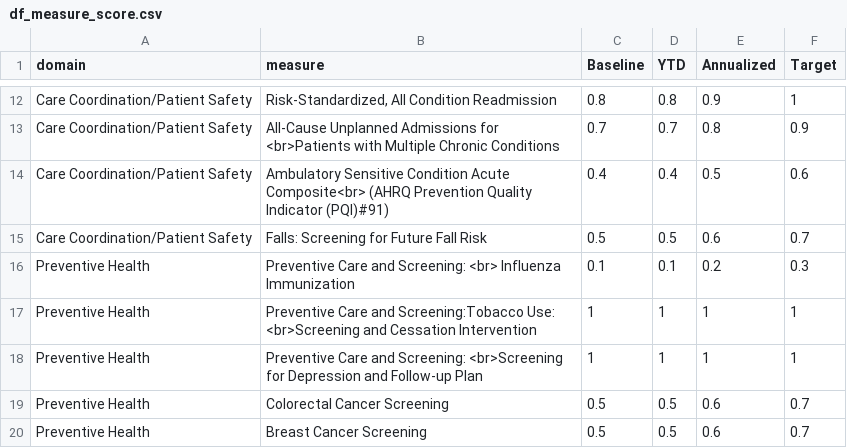
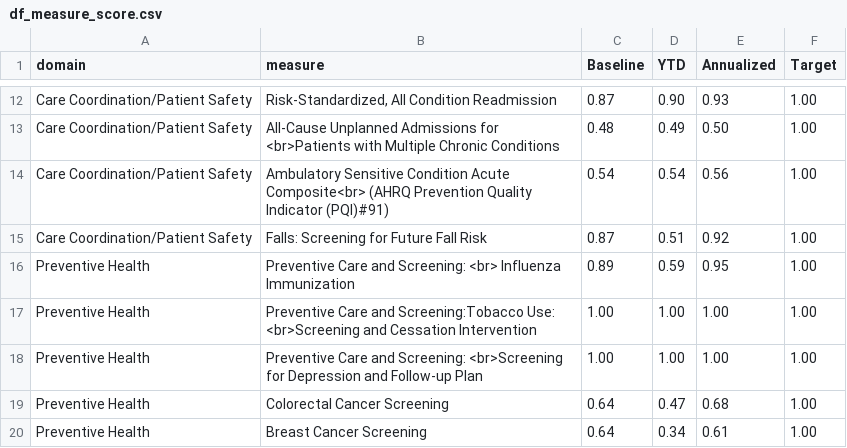
Before and after one commit to OHL-tmp/VBP-report-payer-demo, a CSV file: data/df_measure_score.csv, drawn as a sheet; only a part is shown, gaps mark what is left out; the diff covers the shown part only; the diff names each change by its address in the sheet, - before the commit and + after, or states it on an @@ line.

```diff
--- a/data/df_measure_score.csv
+++ b/data/df_measure_score.csv
-C12 (Baseline): 0.8
+C12 (Baseline): 0.87
-D12 (YTD): 0.8
+D12 (YTD): 0.90
-E12 (Annualized): 0.9
+E12 (Annualized): 0.93
-F12 (Target): 1
+F12 (Target): 1.00
-C13 (Baseline): 0.7
+C13 (Baseline): 0.48
-D13 (YTD): 0.7
+D13 (YTD): 0.49
-E13 (Annualized): 0.8
+E13 (Annualized): 0.50
-F13 (Target): 0.9
+F13 (Target): 1.00
-C14 (Baseline): 0.4
+C14 (Baseline): 0.54
-D14 (YTD): 0.4
+D14 (YTD): 0.54
-E14 (Annualized): 0.5
+E14 (Annualized): 0.56
-F14 (Target): 0.6
+F14 (Target): 1.00
-C15 (Baseline): 0.5
+C15 (Baseline): 0.87
-D15 (YTD): 0.5
+D15 (YTD): 0.51
-E15 (Annualized): 0.6
+E15 (Annualized): 0.92
-F15 (Target): 0.7
+F15 (Target): 1.00
-C16 (Baseline): 0.1
+C16 (Baseline): 0.89
-D16 (YTD): 0.1
+D16 (YTD): 0.59
-E16 (Annualized): 0.2
+E16 (Annualized): 0.95
-F16 (Target): 0.3
+F16 (Target): 1.00
-C17:C18 (Baseline): 1
+C17:C18 (Baseline): 1.00
-D17:D18 (YTD): 1
+D17:D18 (YTD): 1.00
-E17:E18 (Annualized): 1
+E17:E18 (Annualized): 1.00
-F17:F18 (Target): 1
+F17:F18 (Target): 1.00
-C19:C20 (Baseline): 0.5
+C19:C20 (Baseline): 0.64
-D19 (YTD): 0.5
+D19 (YTD): 0.47
-E19 (Annualized): 0.6
+E19 (Annualized): 0.68
-F19:F20 (Target): 0.7
+F19:F20 (Target): 1.00
-D20 (YTD): 0.5
+D20 (YTD): 0.34
-E20 (Annualized): 0.6
+E20 (Annualized): 0.61
```
Also changed, not shown: 56 edited cells elsewhere in this file, data/Bundle Performance and Margin.csv, data/Pt Level V1.csv, 23 other files.
